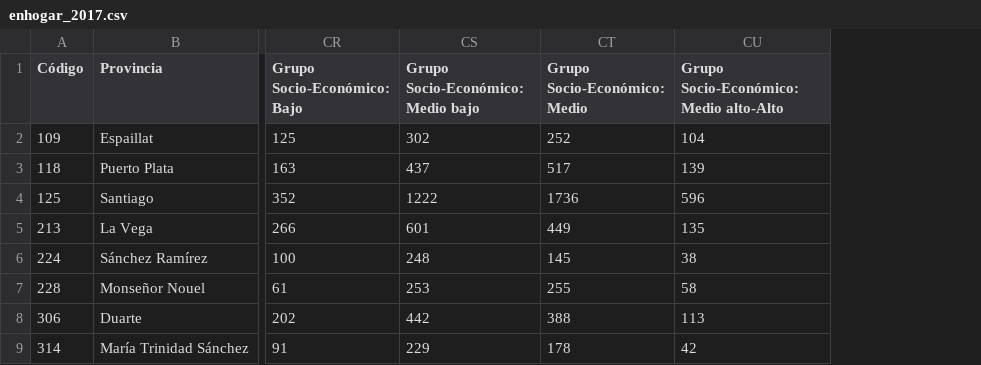
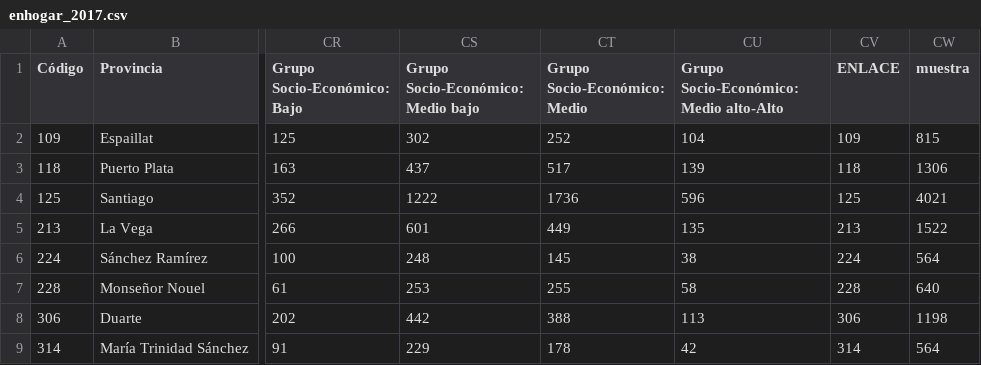
Before and after one commit to maestria-geotel-master/unidad-3-asignacion-1-vecindad-autocorrelacion-espacial, a CSV file: data/enhogar_2017.csv, drawn as a sheet; only a part is shown, gaps mark what is left out; the diff names each change by its address in the sheet, - before the commit and + after, or states it on an @@ line.

```diff
--- a/data/enhogar_2017.csv
+++ b/data/enhogar_2017.csv
+column CV (ENLACE), rows 2-9: 109 | 118 | 125 | 213 | 224 | 228 | 306 | 314
+column CW (muestra), rows 2-9: 815 | 1306 | 4021 | 1522 | 564 | 640 | 1198 | 564
```
Also changed, not shown: 7 other files.
